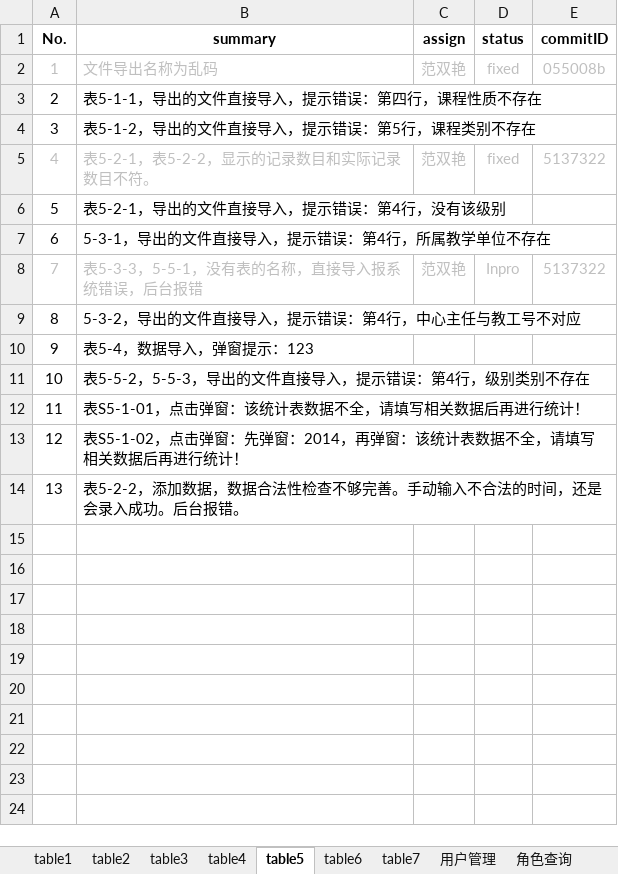
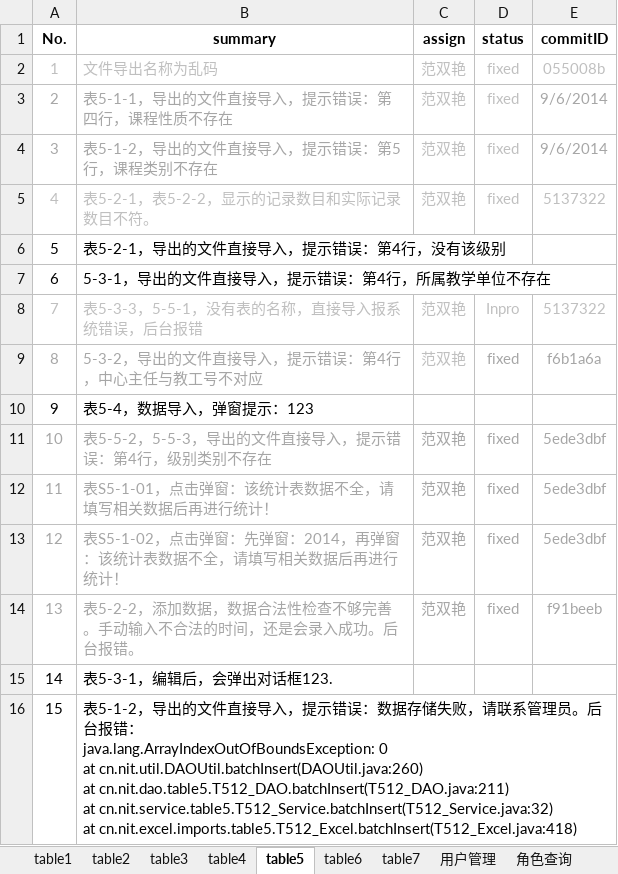
Before and after one commit to shengchaobo/TDMS, an Excel workbook: buglist.xlsx, sheet table5, drawn as a sheet; values as stored, in another font and other column widths than the file's, no borders; ↵ is a line break in a cell; the diff names each change by its address in the sheet, - before the commit and + after, or states it on an @@ line.

```diff
--- a/buglist.xlsx (sheet table5)
+++ b/buglist.xlsx (sheet table5)
-A3:B4 text colour: black
+A3:B4 text colour: #A6A6A6
-C3:C4 (assign): (empty)
+C3:C4 (assign): 范双艳
-D3:D4 (status): (empty)
+D3:D4 (status): fixed
-E3:E4 (commitID): (empty)
+E3:E4 (commitID): 9/6/2014
-A9:B9 text colour: black
+A9:B9 text colour: #A6A6A6
-C9 (assign): (empty)
+C9 (assign): 范双艳
-D9 (status): (empty)
+D9 (status): fixed
-E9 (commitID): (empty)
+E9 (commitID): f6b1a6a
-A11:B14 text colour: black
+A11:B14 text colour: #A6A6A6
-C11:C14 (assign): (empty)
+C11:C14 (assign): 范双艳
-D11:D14 (status): (empty)
+D11:D14 (status): fixed
-E11:E13 (commitID): (empty)
+E11:E13 (commitID): 5ede3dbf
-E14 (commitID): (empty)
+E14 (commitID): f91beeb
+row 15: 14 | 表5-3-1，编辑后，会弹出对话框123.
+row 16: 15 | 表5-1-2，导出的文件直接导入，提示错误：数据存储失败，请联系管理员。后台报错： ↵ java.lang.ArrayIndexOutOfBoundsException: 0 ↵ at cn.nit.util.DAOUtil.batchInsert(DAOUtil.java:260) ↵ at cn.nit.dao.table5.T512_DAO.batchInsert(T512_DAO.java:211) ↵ at cn.nit.service.table5.T512_Service.batchInsert(T512_Service.java:32) ↵ at cn.nit.excel.imports.table5.T512_Excel.batchInsert(T512_Excel.java:418)
```
Also changed, not shown: sheet table4, sheet table3, sheet table6, sheet 公共问题, 1 other file.
